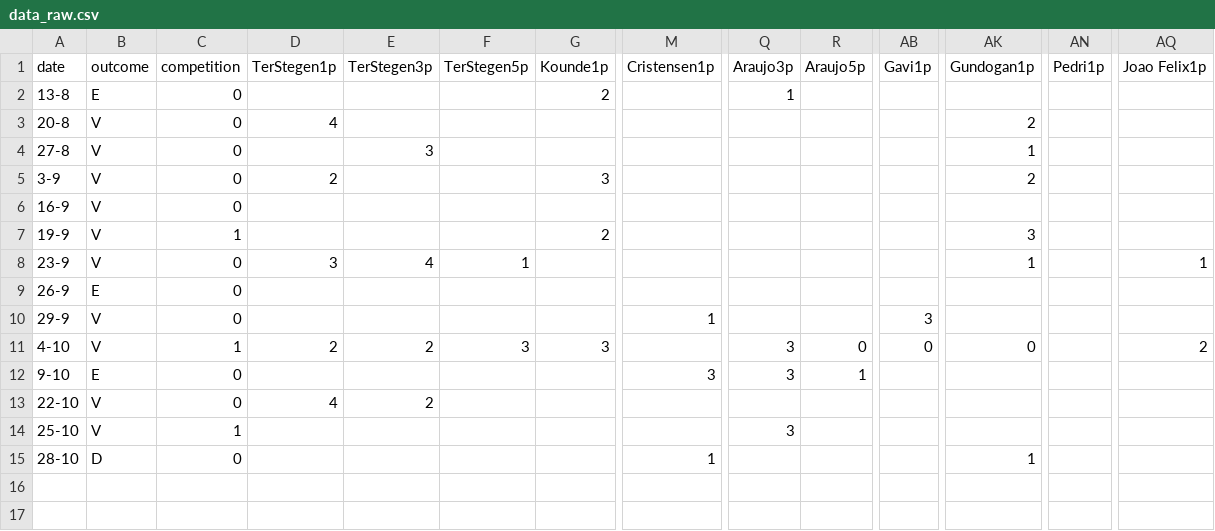
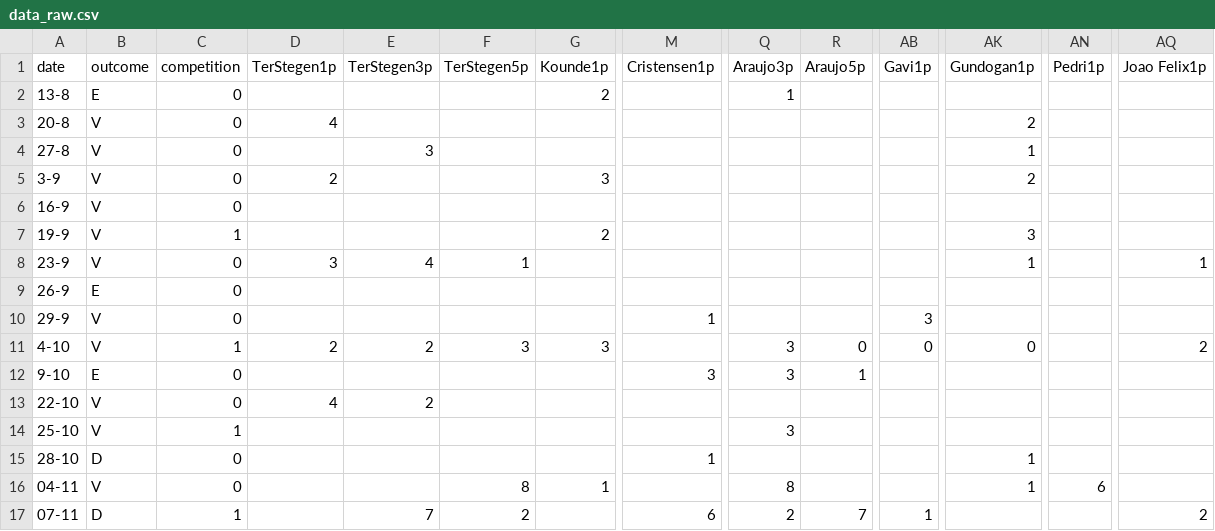
Before and after one commit to dariogarcia/fcb_player_ratings, a CSV file: data/data_raw.csv, drawn as a sheet; only a part is shown, gaps mark what is left out; rows hold the shown columns only; the diff names each change by its address in the sheet, - before the commit and + after, or states it on an @@ line.

```diff
--- a/data/data_raw.csv
+++ b/data/data_raw.csv
+row 16: 04-11 | V | 0 |  |  | 8 | 1 |  | 8 |  |  | 1 | 6
+row 17: 07-11 | D | 1 |  | 7 | 2 |  | 6 | 2 | 7 | 1 |  |  | 2
```
Also changed, not shown: 5 other files.
